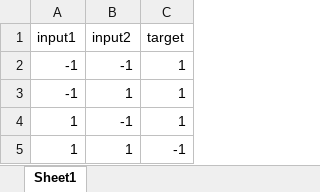
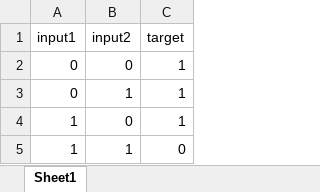
Before and after one commit to AkzechKyla/ANN, an Excel workbook: single_layer/training_data.xlsx, sheet Sheet1, drawn as a sheet; values as stored, in another font and other column widths than the file's, no borders; removed rows and columns are numbered as before the commit, all else as after; the diff names each change by its address in the sheet, - before the commit and + after, or states it on an @@ line.

Commit message:
Change training data from (-1, 1) to (0, 1)

```diff
--- a/single_layer/training_data.xlsx (sheet Sheet1)
+++ b/single_layer/training_data.xlsx (sheet Sheet1)
-row 2: -1 | -1 | 1
+row 2: 0 | 0 | 1
-A3 (input1): -1
+A3 (input1): 0
-B4 (input2): -1
+B4 (input2): 0
-C5 (target): -1
+C5 (target): 0
```
